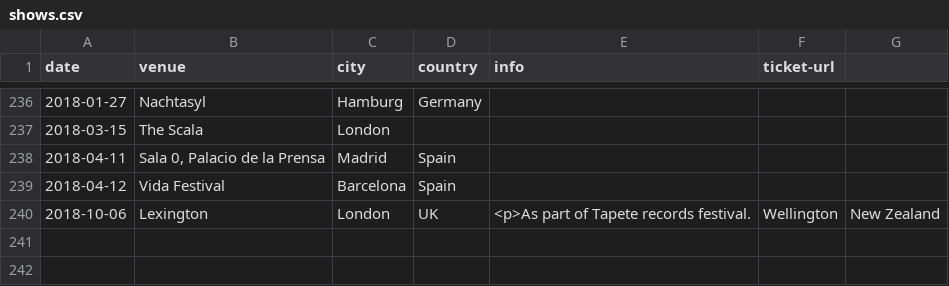
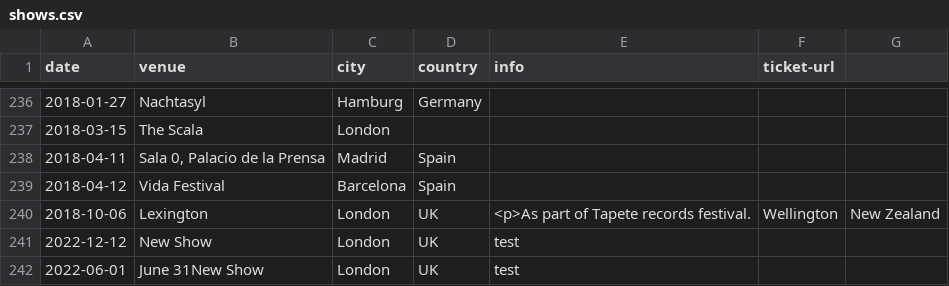
Before and after one commit to pidgpowell/clientele, a CSV file: content/shows.csv, drawn as a sheet; only a part is shown, gaps mark what is left out.

```diff
--- a/content/shows.csv
+++ b/content/shows.csv
@@ -240 +240,3 @@ date,venue,city,country,info,ticket-url
 2018-10-06,Lexington,London,UK,<p>As part of Tapete records festival.,Wellington,New Zealand
+2022-12-12,New Show,London,UK,test
+2022-06-01,June 31New Show,London,UK,test
```
Also changed, not shown: 2 other files.
